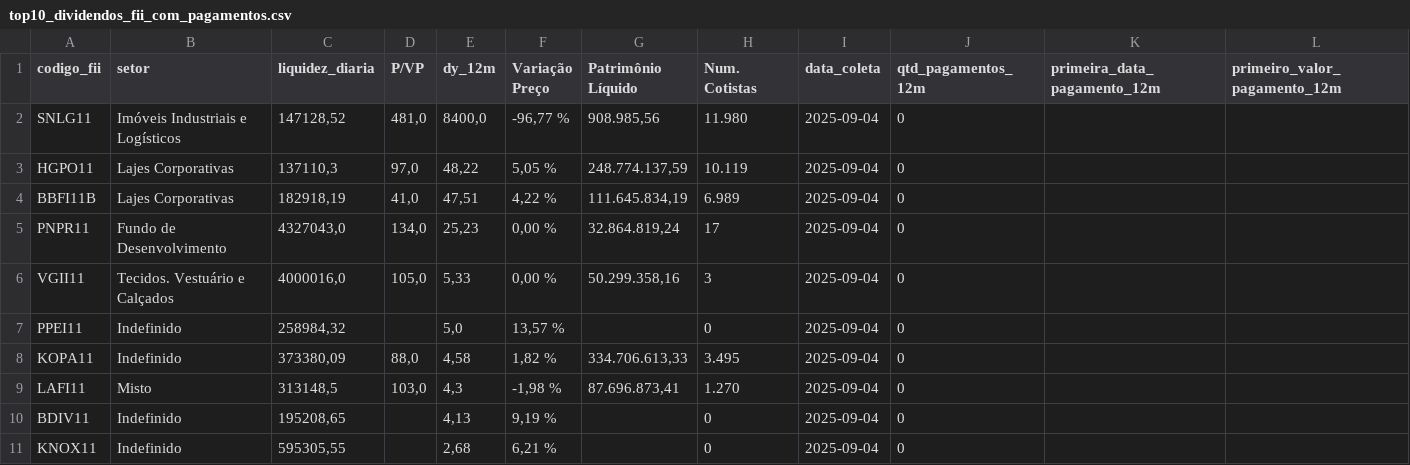
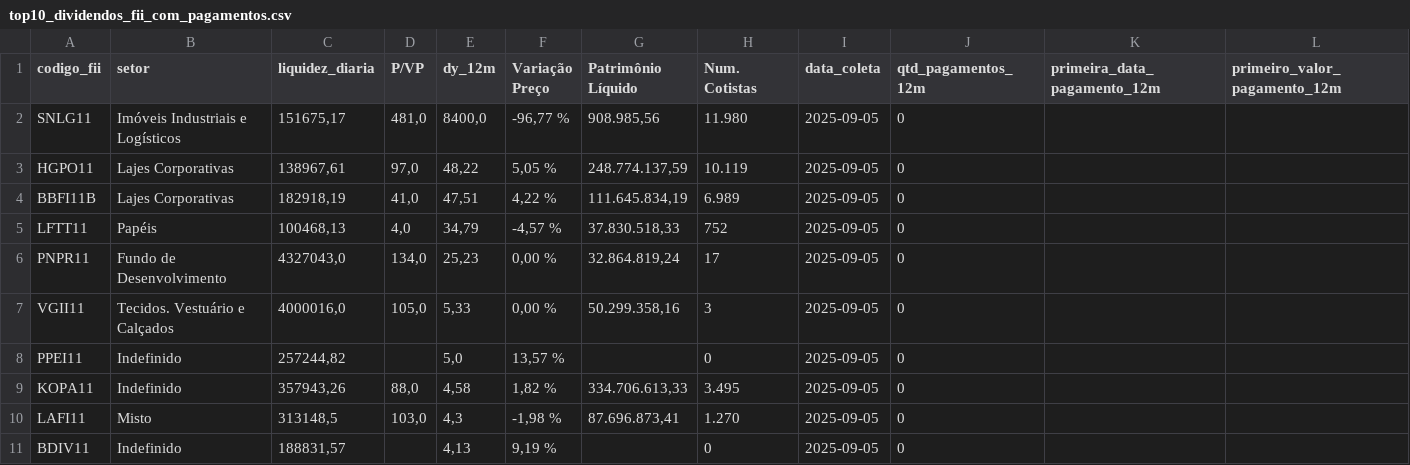
Before and after one commit to VBGVictor/CVM-FII-Data, a CSV file: output/dados_projeto/top10_dividendos_fii_com_pagamentos.csv, drawn as a sheet; only a part is shown; removed rows and columns are numbered as before the commit, all else as after; rows hold the shown columns only; the diff names each change by its address in the sheet, - before the commit and + after, or states it on an @@ line.

```diff
--- a/output/dados_projeto/top10_dividendos_fii_com_pagamentos.csv
+++ b/output/dados_projeto/top10_dividendos_fii_com_pagamentos.csv
-C2 (liquidez_diaria): 147128,52
+C2 (liquidez_diaria): 151675,17
-I2:I4 (data_coleta): 2025-09-04
+I2:I4 (data_coleta): 2025-09-05
-C3 (liquidez_diaria): 137110,3
+C3 (liquidez_diaria): 138967,61
+row 5: LFTT11 | Papéis | 100468,13 | 4,0 | 34,79 | -4,57 % | 37.830.518,33 | 752 | 2025-09-05 | 0
-I6:I11 (data_coleta): 2025-09-04
+I6:I11 (data_coleta): 2025-09-05
-C8 (liquidez_diaria): 258984,32
+C8 (liquidez_diaria): 257244,82
-C9 (liquidez_diaria): 373380,09
+C9 (liquidez_diaria): 357943,26
-C11 (liquidez_diaria): 195208,65
+C11 (liquidez_diaria): 188831,57
-row 11: KNOX11 | Indefinido | 595305,55 |  | 2,68 | 6,21 % |  | 0 | 2025-09-04 | 0
```
Also changed, not shown: output/dados_projeto/datas_pagamento_dividendos.csv.
